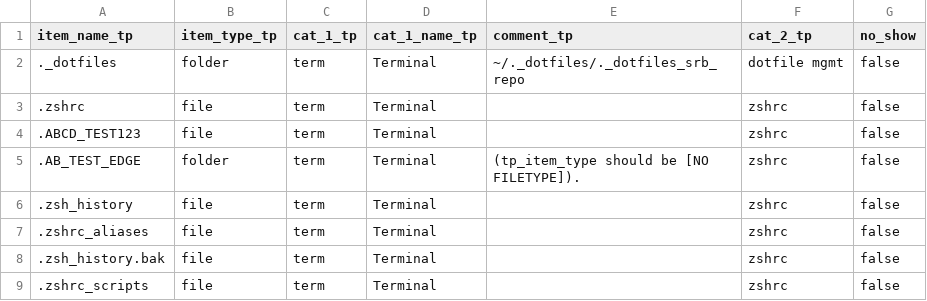
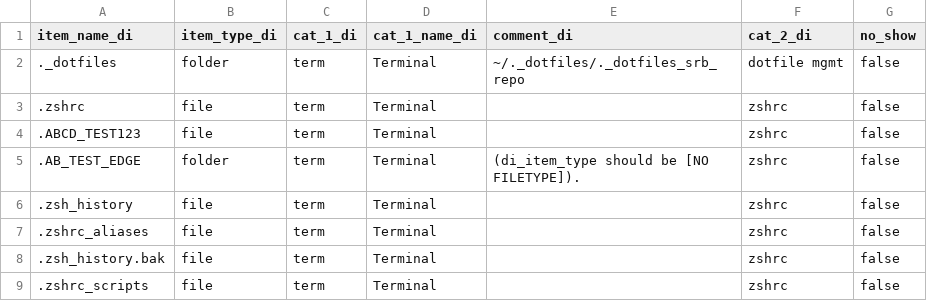
Before and after one commit to manufac-tech/mac-dot-report, a CSV file: data/dot-info.csv (was data/mac-dot-template.csv), drawn as a sheet; only a part is shown.

Commit message:
refactored template to dot-info, app-wide

```diff
--- a/data/mac-dot-template.csv
+++ b/data/dot-info.csv
@@ -1,2 +1,2 @@
-item_name_tp,item_type_tp,cat_1_tp,cat_1_name_tp,comment_tp,cat_2_tp,no_show
+item_name_di,item_type_di,cat_1_di,cat_1_name_di,comment_di,cat_2_di,no_show
 ._dotfiles,folder,term,Terminal,~/._dotfiles/._dotfiles_srb_repo,dotfile mgmt,false
@@ -4,3 +4,3 @@ item_name_tp,item_type_tp,cat_1_tp,cat_1_name_tp,comment_tp,cat_2_tp,no_show
 .ABCD_TEST123,file,term,Terminal,,zshrc,false
-.AB_TEST_EDGE,folder,term,Terminal,(tp_item_type should be [NO FILETYPE]).,zshrc,false
+.AB_TEST_EDGE,folder,term,Terminal,(di_item_type should be [NO FILETYPE]).,zshrc,false
 .zsh_history,file,term,Terminal,,zshrc,false
```
Also changed, not shown: 10 other files.
